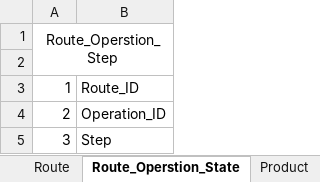
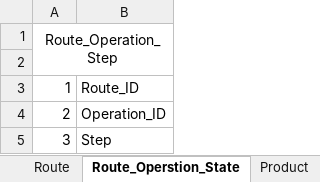
Before and after one commit to TaoHighEn/Demo_MES, an Excel workbook: demo_MES系統規劃.xlsx, sheet Route_Operstion_State, drawn as a sheet; values as stored, in another font and other column widths than the file's, no borders; the diff names each change by its address in the sheet, - before the commit and + after, or states it on an @@ line.

```diff
--- a/demo_MES系統規劃.xlsx (sheet Route_Operstion_State)
+++ b/demo_MES系統規劃.xlsx (sheet Route_Operstion_State)
-A1: Route_Operstion_Step
+A1: Route_Operation_Step
```
Also changed, not shown: 4 other files.
